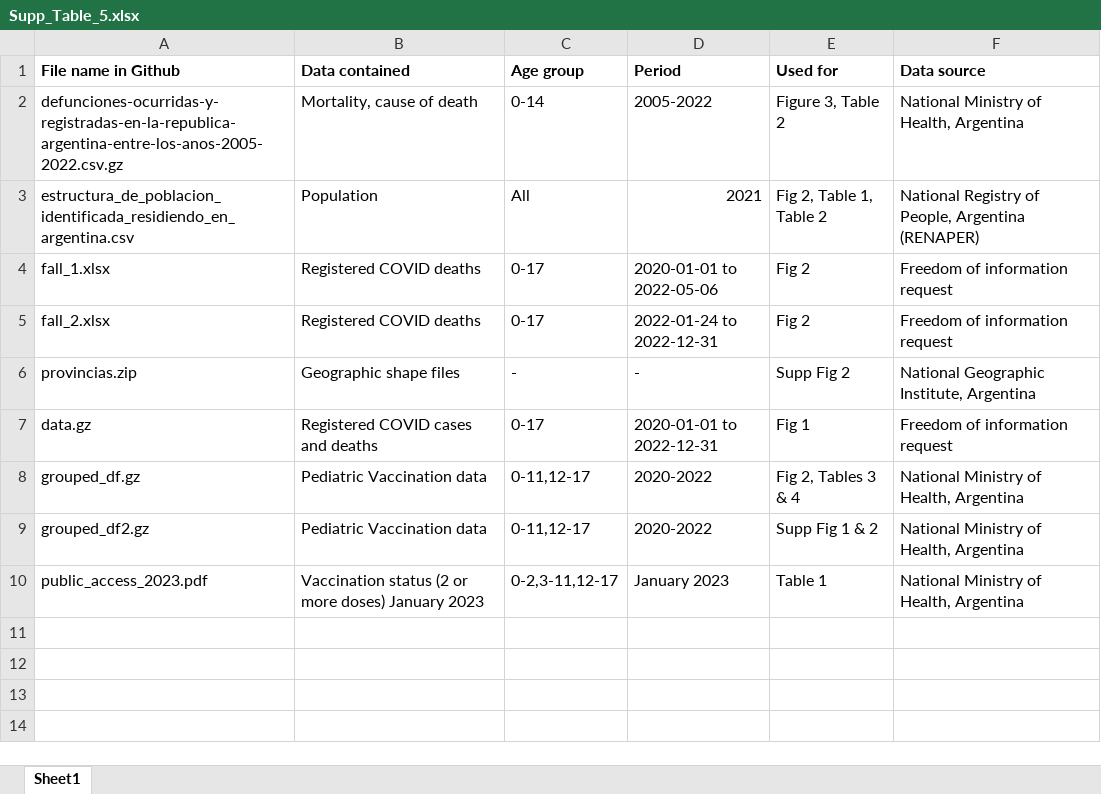
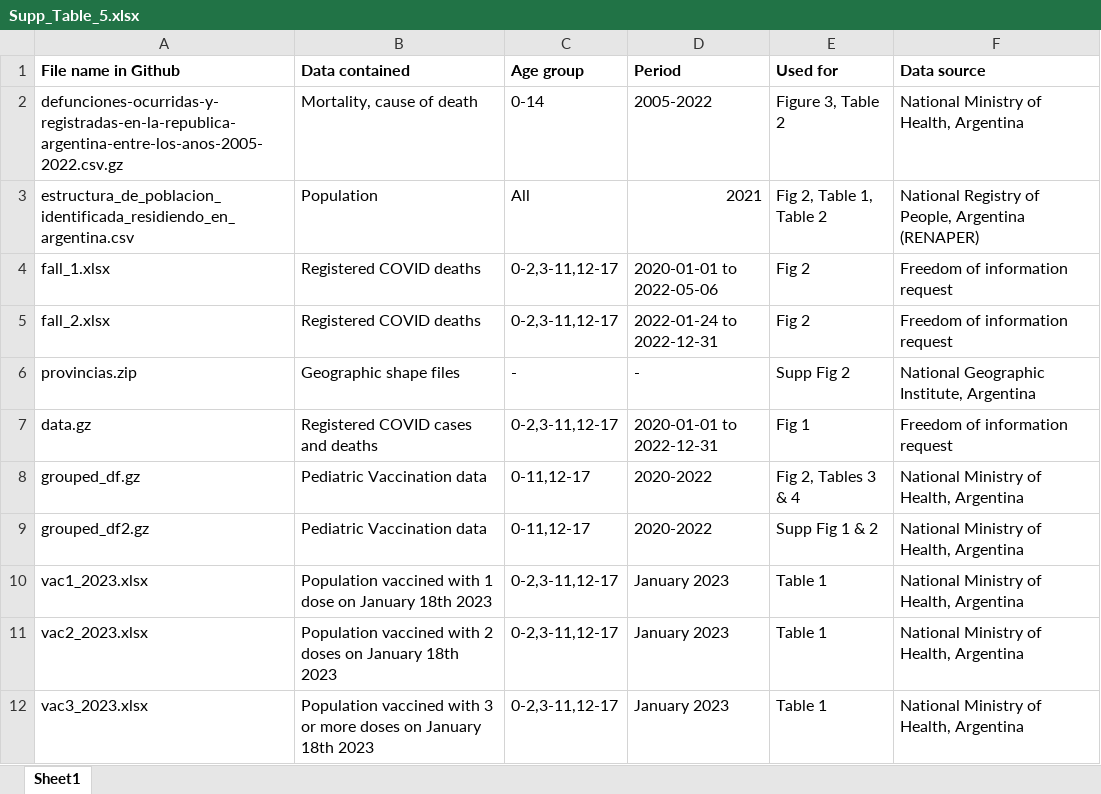
Before and after one commit to rquiroga7/The-Impact-of-COVID-19-Childhood-and-Adolescent-Vaccination-on-Mortality-in-Argentina, an Excel workbook: Figures_Tables/Supp_Table_5.xlsx, sheet Sheet1, drawn as a sheet; values as stored, in another font and other column widths than the file's, no borders; addresses are those after the commit; the diff names each change by its address in the sheet, - before the commit and + after, or states it on an @@ line.

Commit message:
Correct Supplementary Table 5

```diff
--- a/Figures_Tables/Supp_Table_5.xlsx (sheet Sheet1)
+++ b/Figures_Tables/Supp_Table_5.xlsx (sheet Sheet1)
-C4:C5 (Age group): 0-17
+C4:C5 (Age group): 0-2,3-11,12-17
-C7 (Age group): 0-17
+C7 (Age group): 0-2,3-11,12-17
+row 10: vac1_2023.xlsx | Population vaccined with 1 dose on January 18th 2023 | 0-2,3-11,12-17 | January 2023 | Table 1 | National Ministry of Health, Argentina
-A11 (File name in Github): public_access_2023.pdf
+A11 (File name in Github): vac2_2023.xlsx
-B11 (Data contained): Vaccination status (2 or more doses) January 2023
+B11 (Data contained): Population vaccined with 2 doses on January 18th 2023
+row 12: vac3_2023.xlsx | Population vaccined with 3 or more doses on January 18th 2023 | 0-2,3-11,12-17 | January 2023 | Table 1 | National Ministry of Health, Argentina
```
Also changed, not shown: 2 other files.
